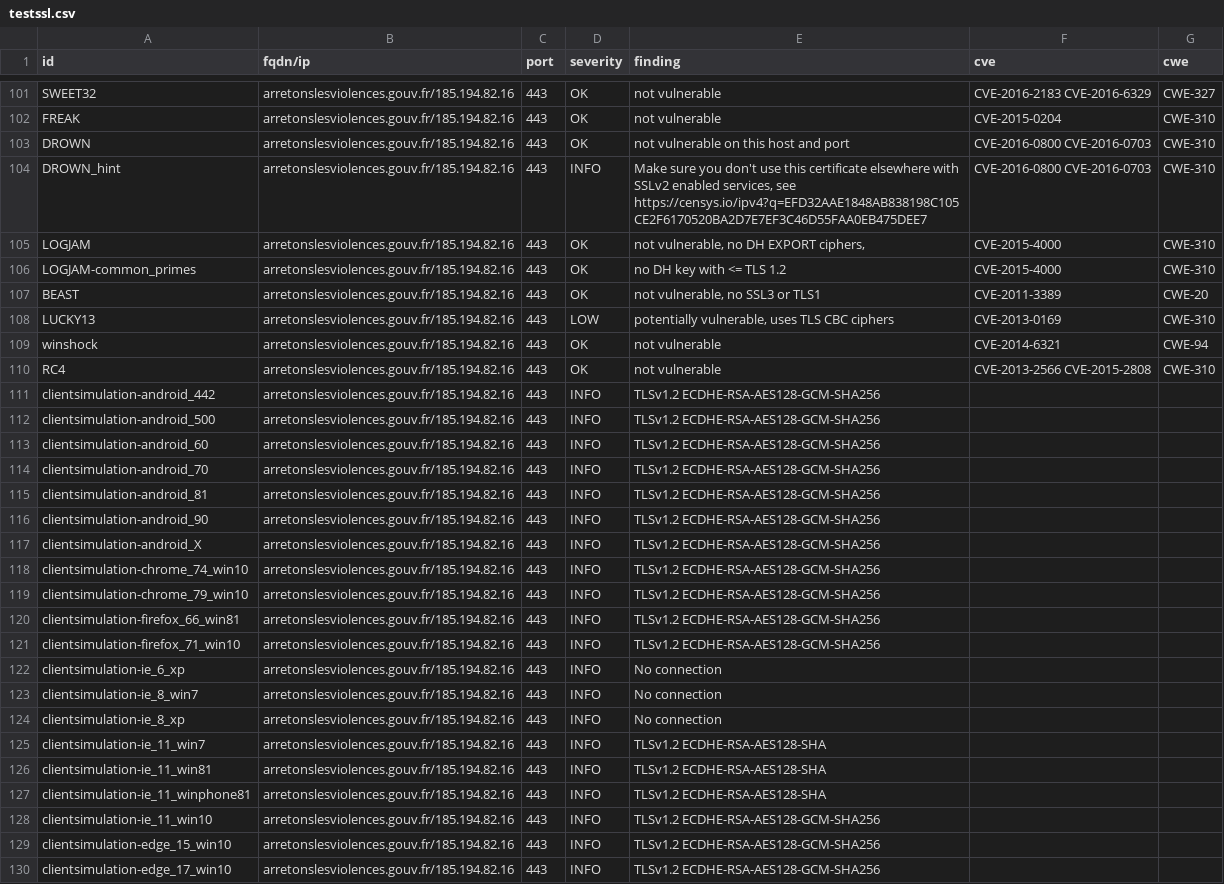
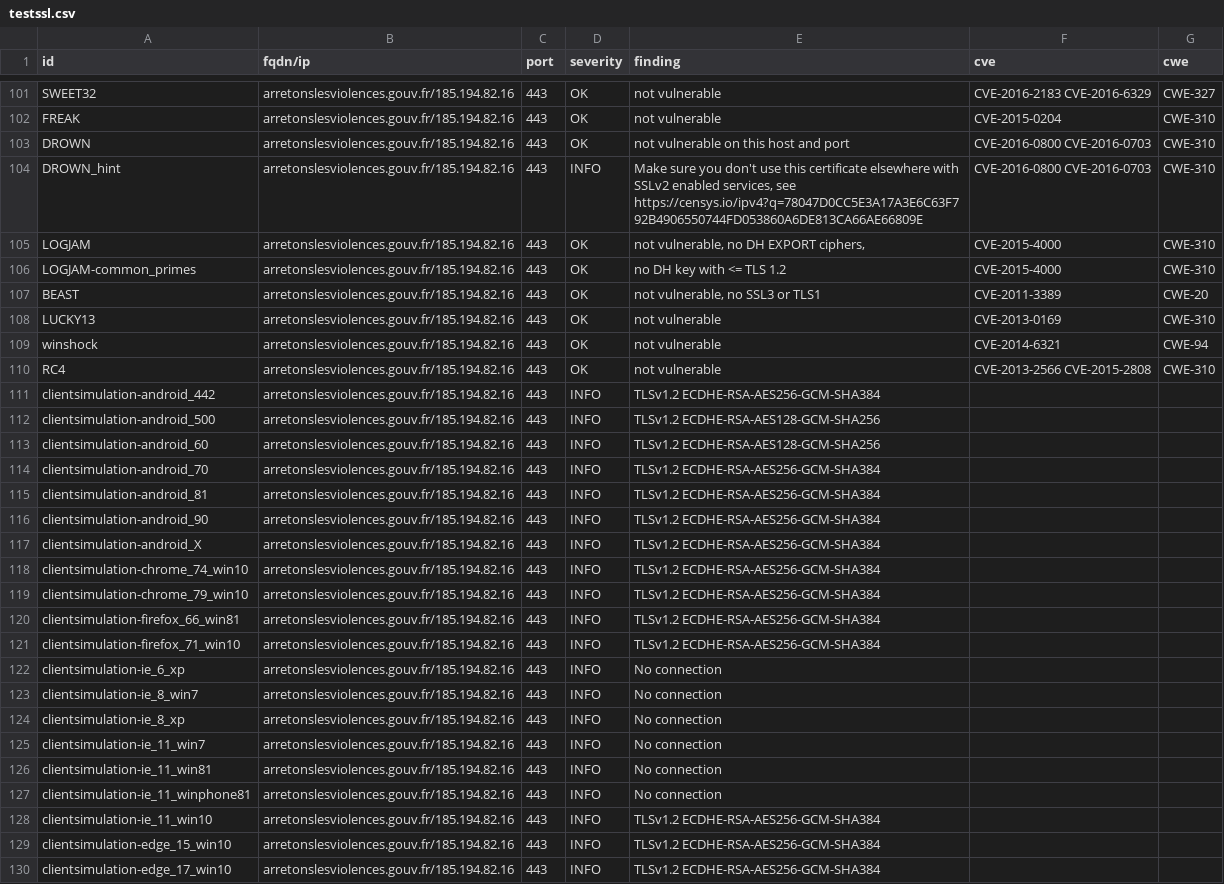
Before and after one commit to SocialGouv/dnum-dashboard, a CSV file: results/aHR0cHM6Ly9hcnJldG9uc2xlc3Zpb2xlbmNlcy5nb3V2LmZy/testssl.csv, drawn as a sheet; only a part is shown, gaps mark what is left out; the diff covers the shown part only; the diff names each change by its address in the sheet, - before the commit and + after, or states it on an @@ line.

Commit message:
update: https://arretonslesviolences.gouv.fr

```diff
--- a/results/aHR0cHM6Ly9hcnJldG9uc2xlc3Zpb2xlbmNlcy5nb3V2LmZy/testssl.csv
+++ b/results/aHR0cHM6Ly9hcnJldG9uc2xlc3Zpb2xlbmNlcy5nb3V2LmZy/testssl.csv
-E104 (finding): …services, see https://censys.io/ipv4?q=EFD32AAE1848AB838198C105CE2F6170520BA2D7E7EF3C46D55FAA0EB475DEE7
+E104 (finding): …services, see https://censys.io/ipv4?q=78047D0CC5E3A17A3E6C63F792B4906550744FD053860A6DE813CA66AE66809E
-D108 (severity): LOW
+D108 (severity): OK
-E108 (finding): potentially vulnerable, uses TLS CBC ciphers
+E108 (finding): not vulnerable
-E111 (finding): TLSv1.2 ECDHE-RSA-AES128-GCM-SHA256
+E111 (finding): TLSv1.2 ECDHE-RSA-AES256-GCM-SHA384
-E114:E121 (finding): TLSv1.2 ECDHE-RSA-AES128-GCM-SHA256
+E114:E121 (finding): TLSv1.2 ECDHE-RSA-AES256-GCM-SHA384
-E125:E127 (finding): TLSv1.2 ECDHE-RSA-AES128-SHA
+E125:E127 (finding): No connection
-E128:E130 (finding): TLSv1.2 ECDHE-RSA-AES128-GCM-SHA256
+E128:E130 (finding): TLSv1.2 ECDHE-RSA-AES256-GCM-SHA384
```
Also changed, not shown: 38 edited cells elsewhere in this file, 6 other files.
